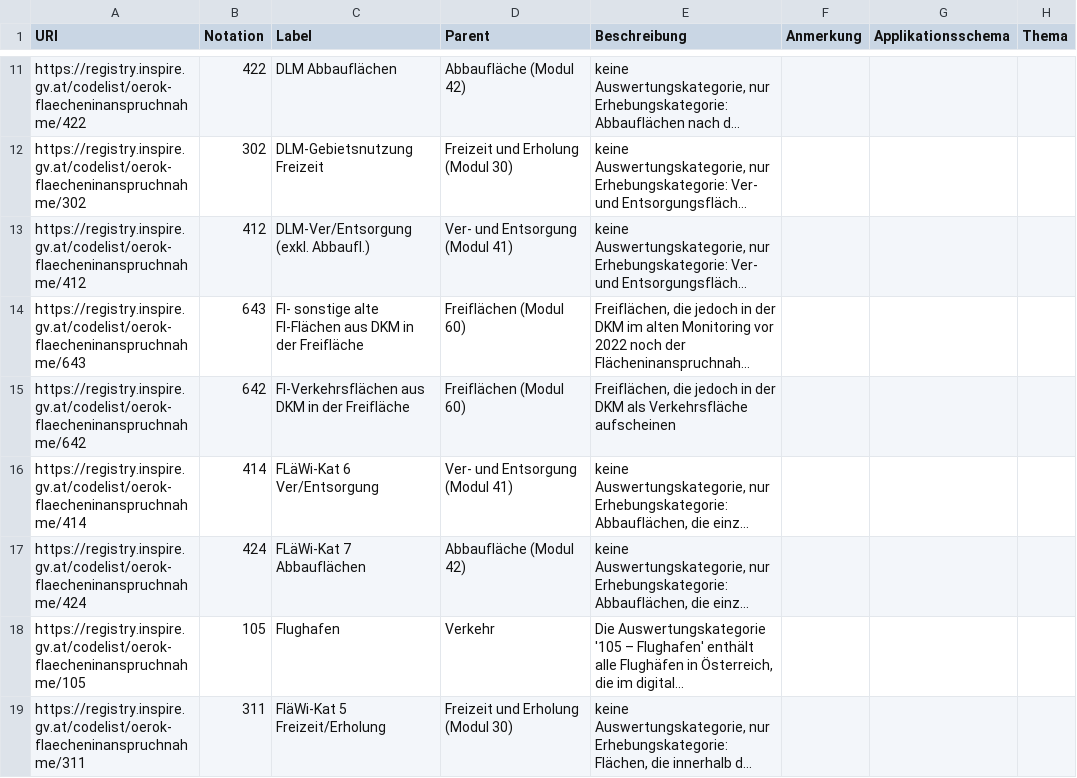
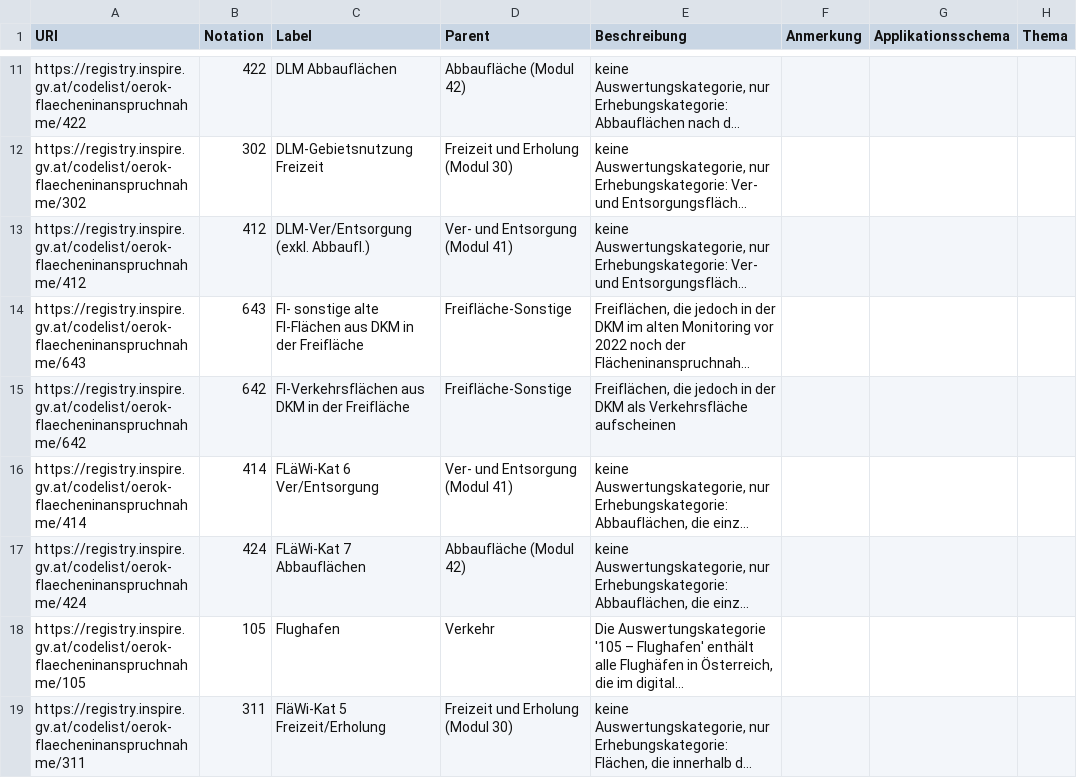
Before and after one commit to schmar00/registry, a CSV file: rdf/exports/oerok-flaecheninanspruchnahme-v1.csv, drawn as a sheet; only a part is shown, gaps mark what is left out; long unchanged cells end in …; the diff covers the shown part only; the diff names each change by its address in the sheet, - before the commit and + after, or states it on an @@ line.

```diff
--- a/rdf/exports/oerok-flaecheninanspruchnahme-v1.csv
+++ b/rdf/exports/oerok-flaecheninanspruchnahme-v1.csv
-D14:D15 (Parent): Freiflächen (Modul 60)
+D14:D15 (Parent): Freifläche-Sonstige
```
Also changed, not shown: 1 removed row and 9 edited cells elsewhere in this file, 7 other files.
